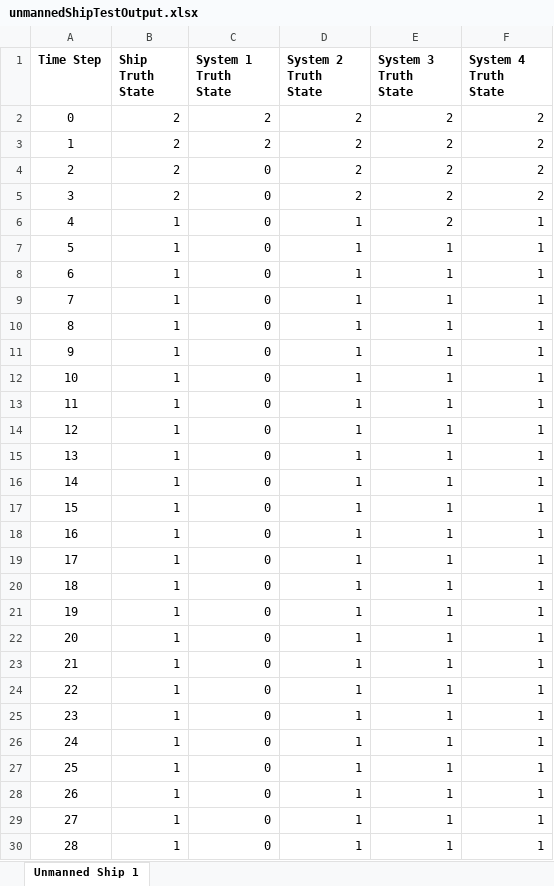
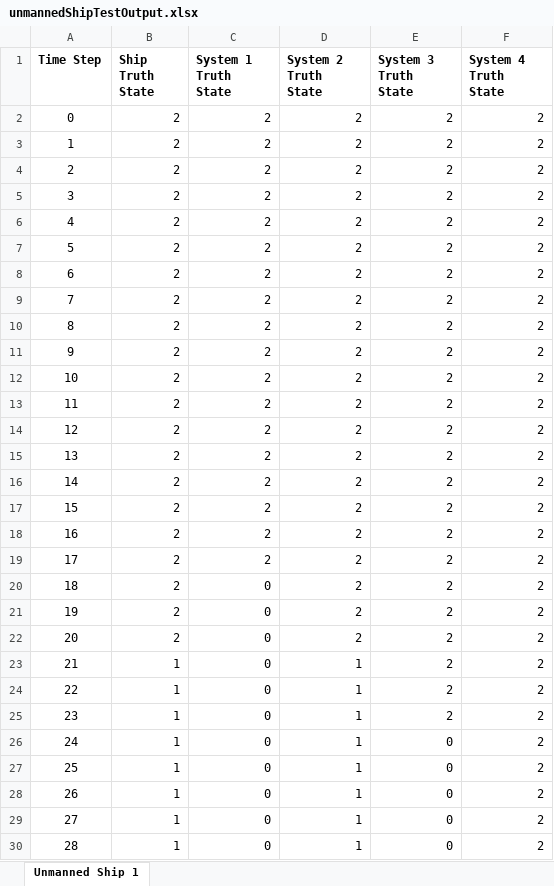
Before and after one commit to andreyaW/KISS, an Excel workbook: shipClassTests/testResults/unmannedShipTestOutput.xlsx, sheet Unmanned Ship 1, drawn as a sheet; only a part is shown; values as stored, in another font and other column widths than the file's, no borders; conditional formats not drawn; the diff covers the shown part only; the diff names each change by its address in the sheet, - before the commit and + after, or states it on an @@ line.

```diff
--- a/shipClassTests/testResults/unmannedShipTestOutput.xlsx (sheet Unmanned Ship 1)
+++ b/shipClassTests/testResults/unmannedShipTestOutput.xlsx (sheet Unmanned Ship 1)
-C4:C19 (System 1 Truth State): 0
+C4:C19 (System 1 Truth State): 2
-B6:B22 (Ship Truth State): 1
+B6:B22 (Ship Truth State): 2
-D6:D22 (System 2 Truth State): 1
+D6:D22 (System 2 Truth State): 2
-F6:F30 (System 4 Truth State): 1
+F6:F30 (System 4 Truth State): 2
-E7:E25 (System 3 Truth State): 1
+E7:E25 (System 3 Truth State): 2
-E26:E30 (System 3 Truth State): 1
+E26:E30 (System 3 Truth State): 0
```
Also changed, not shown: 130 edited cells elsewhere in this sheet, shipClassTests/testResults/mannedShipTestOutput.xlsx, 8 other files.
